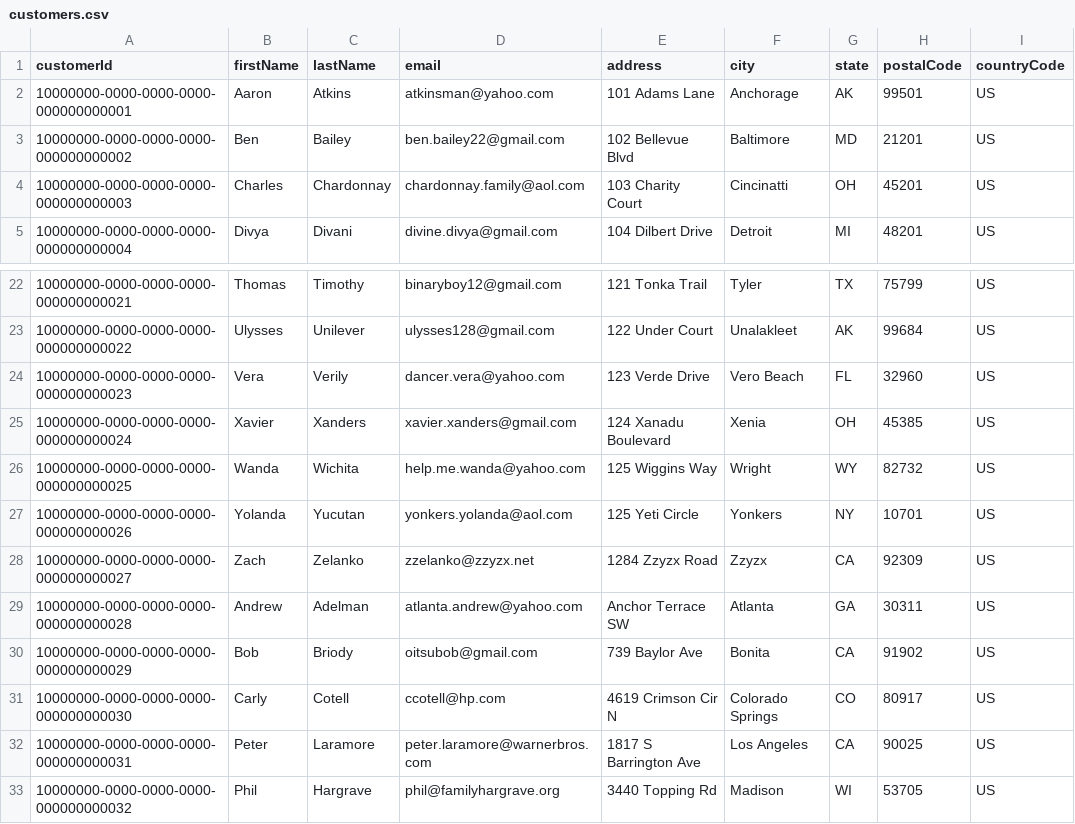
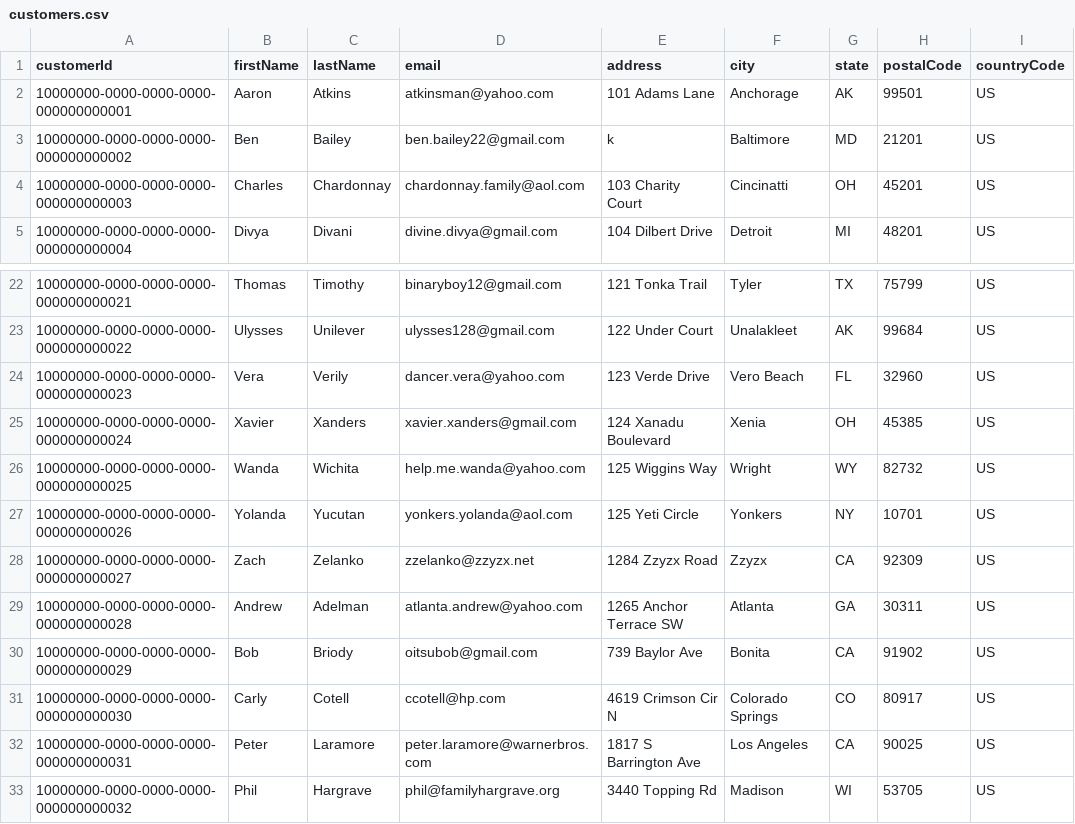
Before and after one commit to datastax/graph-examples, a CSV file: fraud/data/customers.csv, drawn as a sheet; only a part is shown, gaps mark what is left out; the diff names each change by its address in the sheet, - before the commit and + after, or states it on an @@ line.

Commit message:
Separating address out into its own vertex.

```diff
--- a/fraud/data/customers.csv
+++ b/fraud/data/customers.csv
-E3 (address): 102 Bellevue Blvd
+E3 (address): k
-E29 (address): Anchor Terrace SW
+E29 (address): 1265 Anchor Terrace SW
```
Also changed, not shown: 3 other files.
